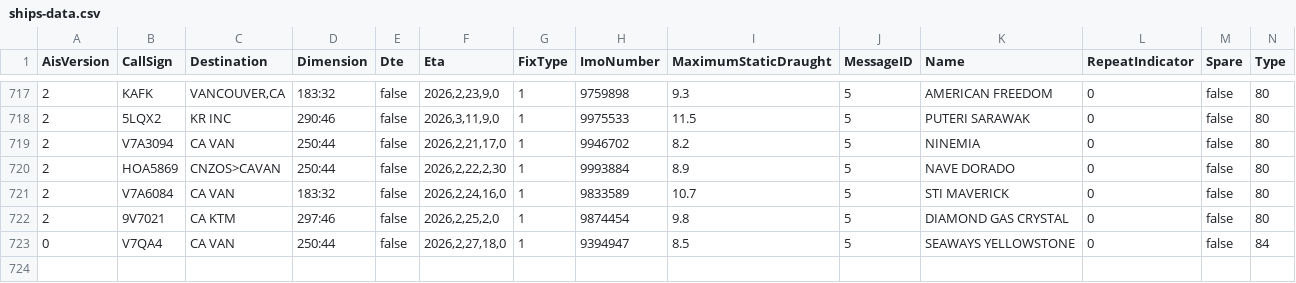
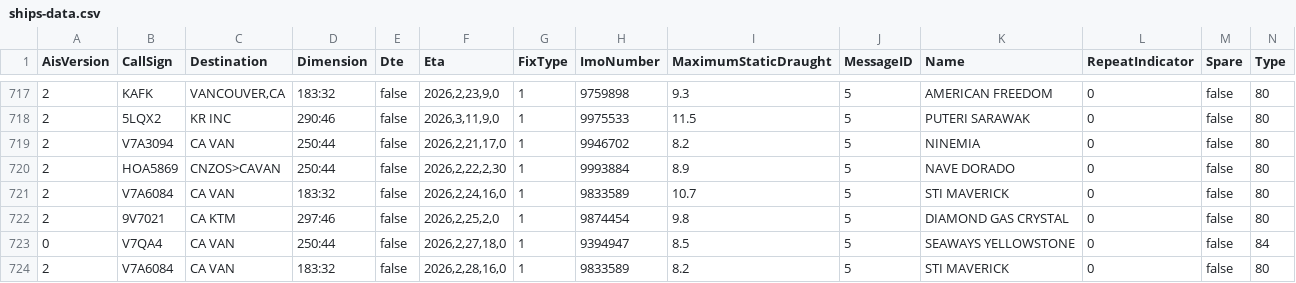
Before and after one commit to vs-postmedia/tanker-tracker, a CSV file: data/ships-data.csv, drawn as a sheet; only a part is shown, gaps mark what is left out; rows hold the shown columns only; the diff names each change by its address in the sheet, - before the commit and + after, or states it on an @@ line.

```diff
--- a/data/ships-data.csv
+++ b/data/ships-data.csv
+row 724: 2 | V7A6084 | CA VAN | 183:32 | false | 2026,2,28,16,0 | 1 | 9833589 | 8.2 | 5 | STI MAVERICK | 0 | false | 80
```
Also changed, not shown: data/output/ships-cumulative.csv, data/output/ships-daily.csv, 5 other files.
